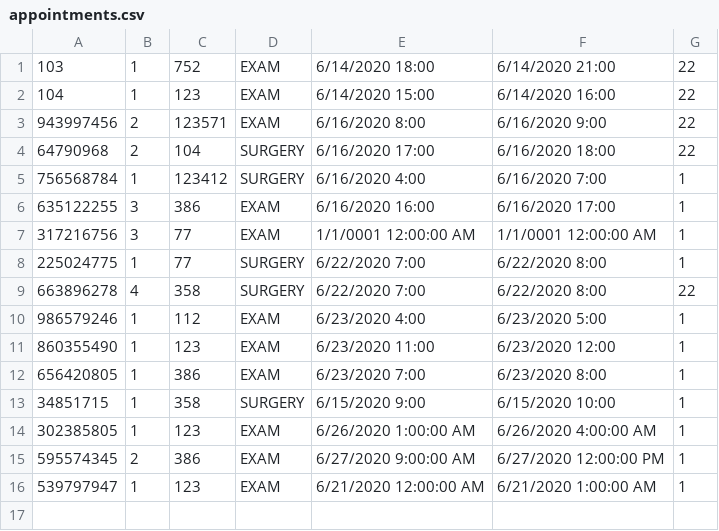
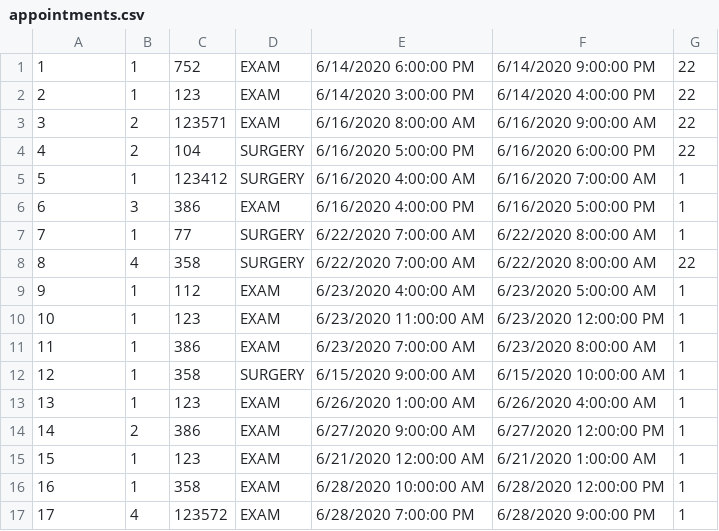
Before and after one commit to dimitrijevic12/health-clinic, a CSV file: Code/Resources/Data/appointments.csv, drawn as a sheet.

```diff
--- a/Code/Resources/Data/appointments.csv
+++ b/Code/Resources/Data/appointments.csv
@@ -1,16 +1,17 @@
-103,1,752,EXAM,6/14/2020 18:00,6/14/2020 21:00,22
-104,1,123,EXAM,6/14/2020 15:00,6/14/2020 16:00,22
-943997456,2,123571,EXAM,6/16/2020 8:00,6/16/2020 9:00,22
-64790968,2,104,SURGERY,6/16/2020 17:00,6/16/2020 18:00,22
-756568784,1,123412,SURGERY,6/16/2020 4:00,6/16/2020 7:00,1
-635122255,3,386,EXAM,6/16/2020 16:00,6/16/2020 17:00,1
-317216756,3,77,EXAM,1/1/0001 12:00:00 AM,1/1/0001 12:00:00 AM,1
-225024775,1,77,SURGERY,6/22/2020 7:00,6/22/2020 8:00,1
-663896278,4,358,SURGERY,6/22/2020 7:00,6/22/2020 8:00,22
-986579246,1,112,EXAM,6/23/2020 4:00,6/23/2020 5:00,1
-860355490,1,123,EXAM,6/23/2020 11:00,6/23/2020 12:00,1
-656420805,1,386,EXAM,6/23/2020 7:00,6/23/2020 8:00,1
-34851715,1,358,SURGERY,6/15/2020 9:00,6/15/2020 10:00,1
-302385805,1,123,EXAM,6/26/2020 1:00:00 AM,6/26/2020 4:00:00 AM,1
-595574345,2,386,EXAM,6/27/2020 9:00:00 AM,6/27/2020 12:00:00 PM,1
-539797947,1,123,EXAM,6/21/2020 12:00:00 AM,6/21/2020 1:00:00 AM,1
+1,1,752,EXAM,6/14/2020 6:00:00 PM,6/14/2020 9:00:00 PM,22
+2,1,123,EXAM,6/14/2020 3:00:00 PM,6/14/2020 4:00:00 PM,22
+3,2,123571,EXAM,6/16/2020 8:00:00 AM,6/16/2020 9:00:00 AM,22
+4,2,104,SURGERY,6/16/2020 5:00:00 PM,6/16/2020 6:00:00 PM,22
+5,1,123412,SURGERY,6/16/2020 4:00:00 AM,6/16/2020 7:00:00 AM,1
+6,3,386,EXAM,6/16/2020 4:00:00 PM,6/16/2020 5:00:00 PM,1
+7,1,77,SURGERY,6/22/2020 7:00:00 AM,6/22/2020 8:00:00 AM,1
+8,4,358,SURGERY,6/22/2020 7:00:00 AM,6/22/2020 8:00:00 AM,22
+9,1,112,EXAM,6/23/2020 4:00:00 AM,6/23/2020 5:00:00 AM,1
+10,1,123,EXAM,6/23/2020 11:00:00 AM,6/23/2020 12:00:00 PM,1
+11,1,386,EXAM,6/23/2020 7:00:00 AM,6/23/2020 8:00:00 AM,1
+12,1,358,SURGERY,6/15/2020 9:00:00 AM,6/15/2020 10:00:00 AM,1
+13,1,123,EXAM,6/26/2020 1:00:00 AM,6/26/2020 4:00:00 AM,1
+14,2,386,EXAM,6/27/2020 9:00:00 AM,6/27/2020 12:00:00 PM,1
+15,1,123,EXAM,6/21/2020 12:00:00 AM,6/21/2020 1:00:00 AM,1
+16,1,358,EXAM,6/28/2020 10:00:00 AM,6/28/2020 12:00:00 PM,1
+17,4,123572,EXAM,6/28/2020 7:00:00 PM,6/28/2020 9:00:00 PM,1
```
Also changed, not shown: Code/Resources/Data/doctors.csv, Code/Resources/Data/patients.csv, 16 other files.
